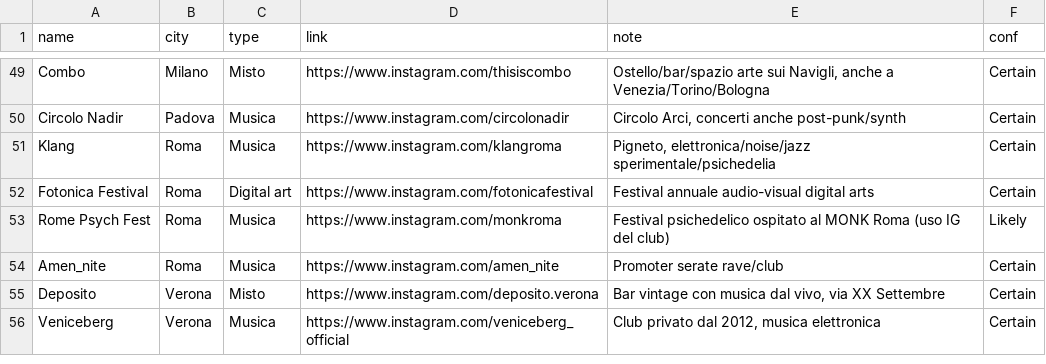
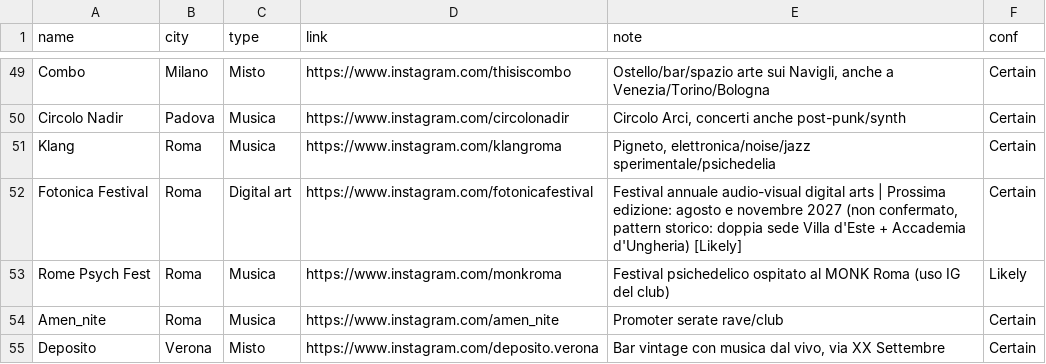
Before and after one commit to piwa90/radar-eventi, a CSV file: data.csv, drawn as a sheet; only a part is shown, gaps mark what is left out; the shorter side is filled out with more unchanged rows; the diff covers the shown part only.

Commit message:
Aggiorno date prossima edizione per 8 festival (ricerca manuale, blocco 1/90)

```diff
--- a/data.csv
+++ b/data.csv
@@ -51,3 +51,3 @@ Circolo Nadir,Padova,Musica,https://www.instagram.com/circolonadir,"Circolo Arci
 Klang,Roma,Musica,https://www.instagram.com/klangroma,"Pigneto, elettronica/noise/jazz sperimentale/psichedelia",Certain
-Fotonica Festival,Roma,Digital art,https://www.instagram.com/fotonicafestival,Festival annuale audio-visual digital arts,Certain
+Fotonica Festival,Roma,Digital art,https://www.instagram.com/fotonicafestival,"Festival annuale audio-visual digital arts | Prossima edizione: agosto e novembre 2027 (non confermato, pattern storico: doppia sede Villa d'Este + Accademia d'Ungheria) [Likely]",Certain
 Rome Psych Fest,Roma,Musica,https://www.instagram.com/monkroma,Festival psichedelico ospitato al MONK Roma (uso IG del club),Likely
```
Also changed, not shown: 7 edited cells elsewhere in this file.
